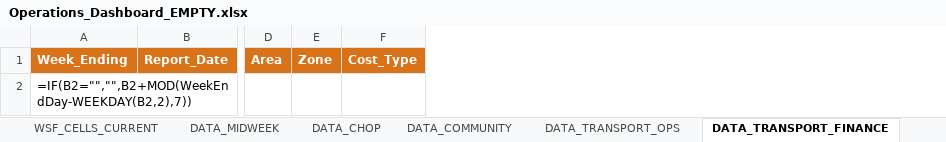
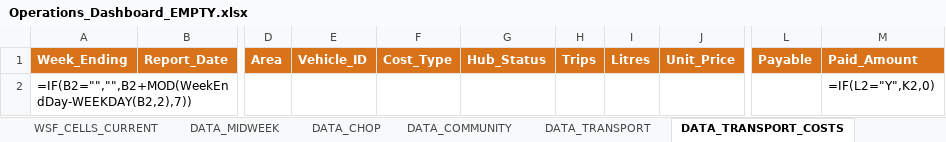
Before and after one commit to Dejad1/Data-Dashboard, an Excel workbook: output/Operations_Dashboard_EMPTY.xlsx, sheet DATA_TRANSPORT_COSTS, drawn as a sheet; only a part is shown, gaps mark what is left out; values as stored, in another font and other column widths than the file's, no borders; formulas without a stored value are shown as written; table styles not drawn; removed rows and columns are numbered as before the commit, all else as after; the diff names each change by its address in the sheet, - before the commit and + after, or states it on an @@ line.

```diff
--- a/output/Operations_Dashboard_EMPTY.xlsx (sheet DATA_TRANSPORT_COSTS)
+++ b/output/Operations_Dashboard_EMPTY.xlsx (sheet DATA_TRANSPORT_COSTS)
-sheet tab: DATA_TRANSPORT_OPS
+sheet tab: DATA_TRANSPORT
-sheet tab: DATA_TRANSPORT_FINANCE
+sheet tab: DATA_TRANSPORT_COSTS
-column E, row 1: Zone
+column E, row 1: Vehicle_ID
+column G, row 1: Hub_Status
+column H, row 1: Trips
+column I, row 1: Litres
+column J, row 1: Unit_Price
+column L, row 1: Payable
+column M, rows 1-2: Paid_Amount | =IF(L2="Y",K2,0)
```
Also changed, not shown: sheet MASTER_ZONES, sheet TRANSPORT DASHBOARD, sheet MASTER_AREAS, sheet DATA_TRANSPORT, sheet HOME, sheet DATA QUALITY, other sheet tabs, charts or pictures, 17 other files.
